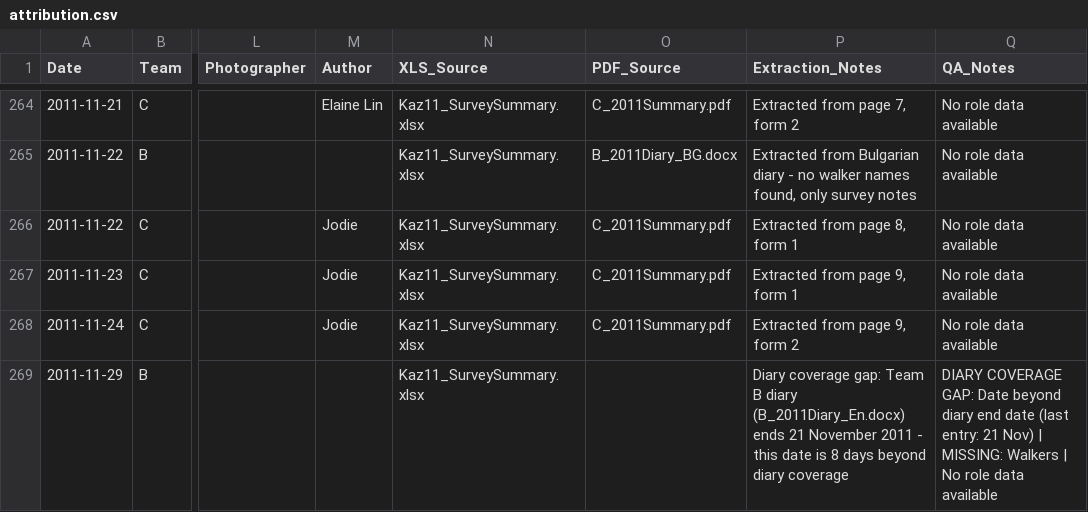
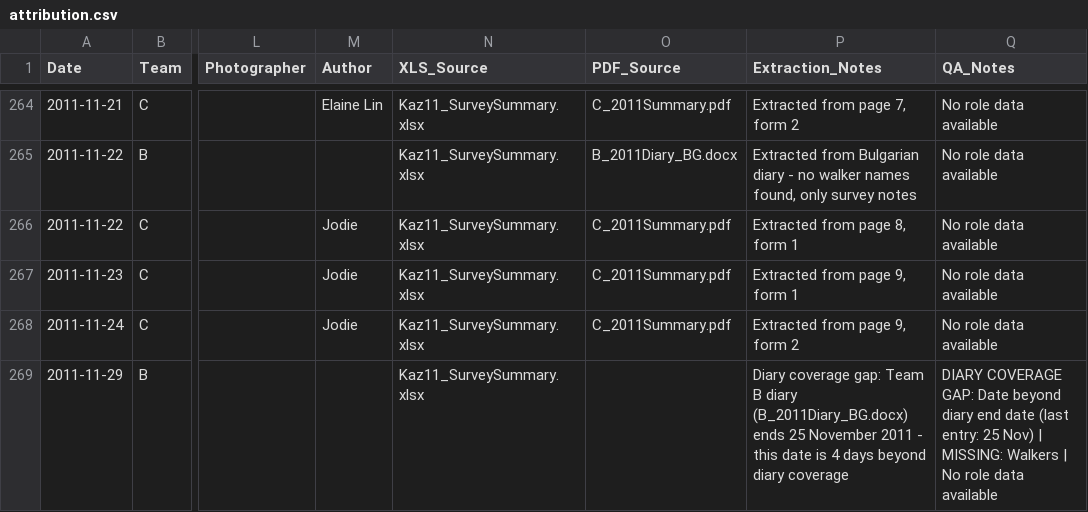
Before and after one commit to saross/trap-extraction, a CSV file: outputs/attribution.csv, drawn as a sheet; only a part is shown, gaps mark what is left out; the diff names each change by its address in the sheet, - before the commit and + after, or states it on an @@ line.

```diff
--- a/outputs/attribution.csv
+++ b/outputs/attribution.csv
-P269 (Extraction_Notes): …B diary (B_2011Diary_En.docx) ends 21 November 2011 - this date is 8 days beyond…
+P269 (Extraction_Notes): …B diary (B_2011Diary_BG.docx) ends 25 November 2011 - this date is 4 days beyond…
-Q269 (QA_Notes): …(last entry: 21 Nov) |…
+Q269 (QA_Notes): …(last entry: 25 Nov) |…
```
Also changed, not shown: 1 other file.
